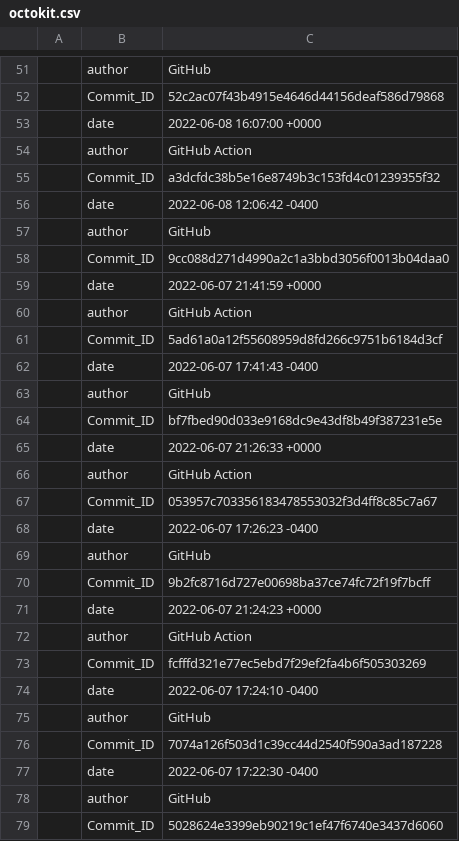
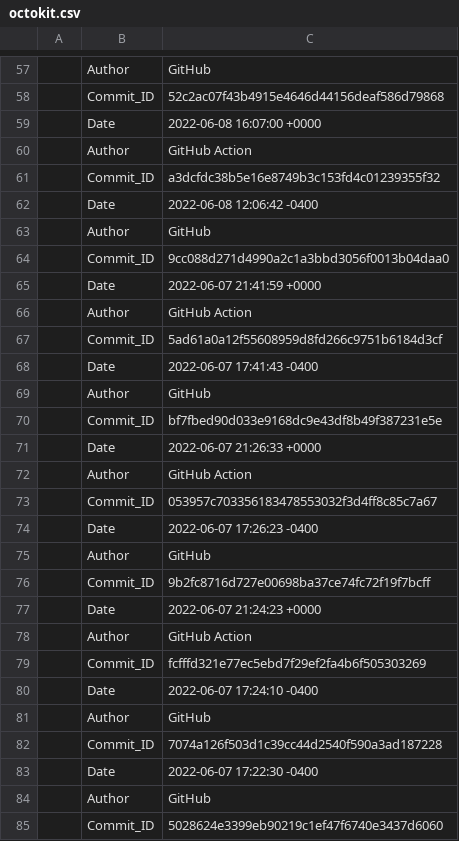
Before and after one commit to MartinTheDude/testingMagicDraw, a CSV file: data/octokit.csv, drawn as a sheet; only a part is shown, gaps mark what is left out; the diff covers the shown part only.

```diff
--- a/data/octokit.csv
+++ b/data/octokit.csv
@@ -51,29 +57,29 @@
-, author, GitHub
+, Author, GitHub
 , Commit_ID, 52c2ac07f43b4915e4646d44156deaf586d79868
-, date, 2022-06-08 16:07:00 +0000
-, author, GitHub Action
+, Date, 2022-06-08 16:07:00 +0000
+, Author, GitHub Action
 , Commit_ID, a3dcfdc38b5e16e8749b3c153fd4c01239355f32
-, date, 2022-06-08 12:06:42 -0400
-, author, GitHub
+, Date, 2022-06-08 12:06:42 -0400
+, Author, GitHub
 , Commit_ID, 9cc088d271d4990a2c1a3bbd3056f0013b04daa0
-, date, 2022-06-07 21:41:59 +0000
-, author, GitHub Action
+, Date, 2022-06-07 21:41:59 +0000
+, Author, GitHub Action
 , Commit_ID, 5ad61a0a12f55608959d8fd266c9751b6184d3cf
-, date, 2022-06-07 17:41:43 -0400
-, author, GitHub
+, Date, 2022-06-07 17:41:43 -0400
+, Author, GitHub
 , Commit_ID, bf7fbed90d033e9168dc9e43df8b49f387231e5e
-, date, 2022-06-07 21:26:33 +0000
-, author, GitHub Action
+, Date, 2022-06-07 21:26:33 +0000
+, Author, GitHub Action
 , Commit_ID, 053957c703356183478553032f3d4ff8c85c7a67
-, date, 2022-06-07 17:26:23 -0400
-, author, GitHub
+, Date, 2022-06-07 17:26:23 -0400
+, Author, GitHub
 , Commit_ID, 9b2fc8716d727e00698ba37ce74fc72f19f7bcff
-, date, 2022-06-07 21:24:23 +0000
-, author, GitHub Action
+, Date, 2022-06-07 21:24:23 +0000
+, Author, GitHub Action
 , Commit_ID, fcfffd321e77ec5ebd7f29ef2fa4b6f505303269
-, date, 2022-06-07 17:24:10 -0400
-, author, GitHub
+, Date, 2022-06-07 17:24:10 -0400
+, Author, GitHub
 , Commit_ID, 7074a126f503d1c39cc44d2540f590a3ad187228
-, date, 2022-06-07 17:22:30 -0400
-, author, GitHub
+, Date, 2022-06-07 17:22:30 -0400
+, Author, GitHub
 , Commit_ID, 5028624e3399eb90219c1ef47f6740e3437d6060
```
Also changed, not shown: 6 added rows and 105 edited cells elsewhere in this file.
